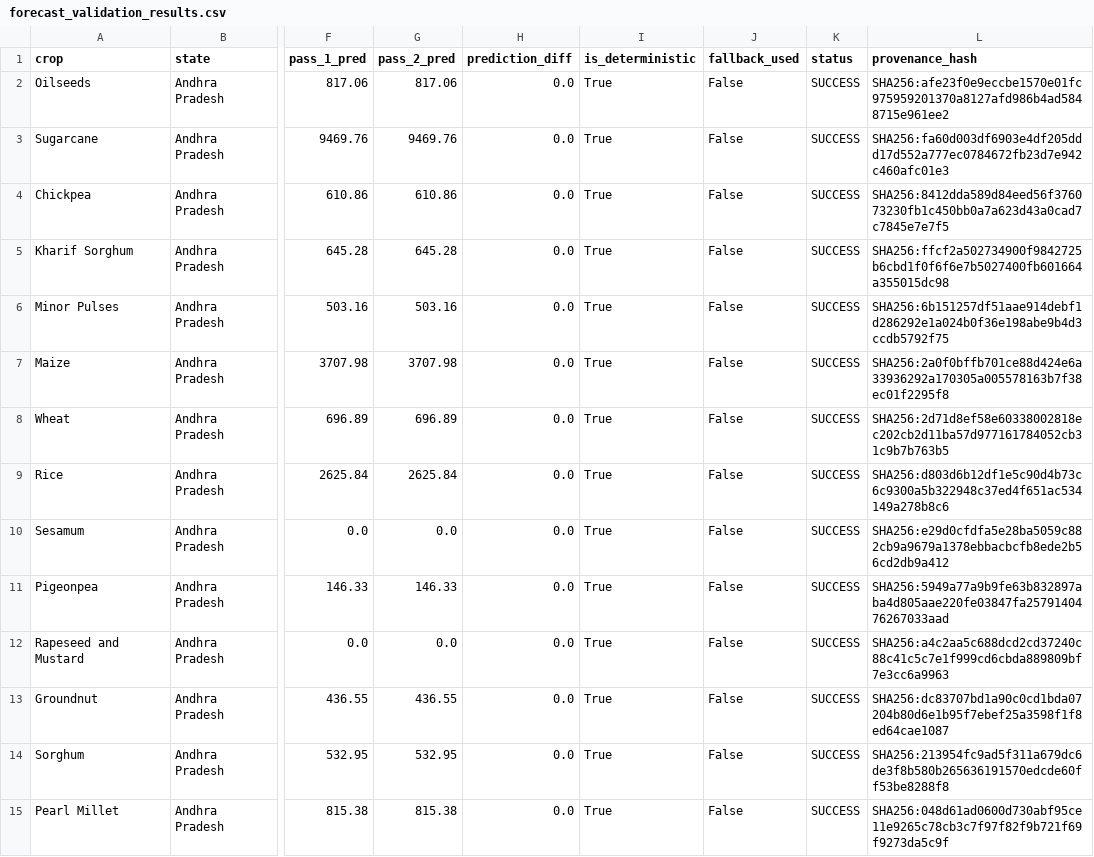
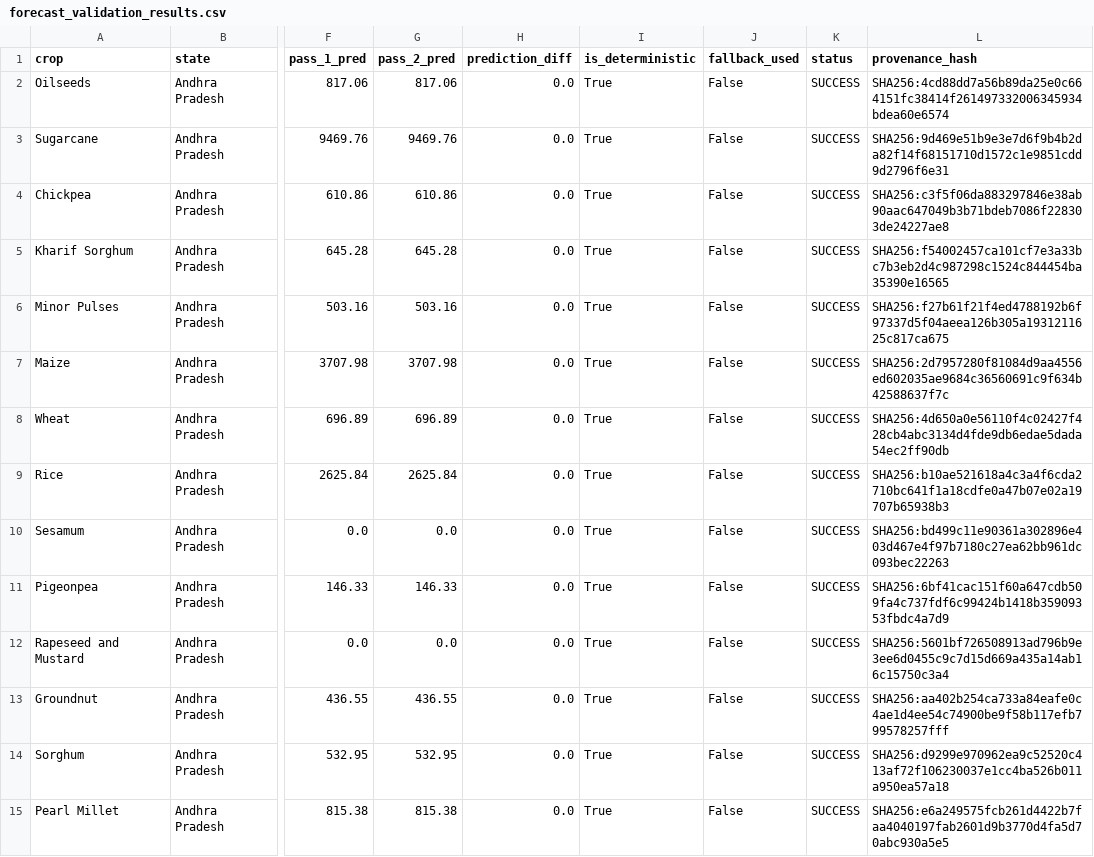
Before and after one commit to nupurmadaan04/AI-agriculture-yield-production, a CSV file: Datasets/metadata/forecast_validation_results.csv, drawn as a sheet; only a part is shown, gaps mark what is left out; the diff names each change by its address in the sheet, - before the commit and + after, or states it on an @@ line.

Commit message:
feat(day30): forecast monitoring, drift detection & outcome intelligence

```diff
--- a/Datasets/metadata/forecast_validation_results.csv
+++ b/Datasets/metadata/forecast_validation_results.csv
-L2 (provenance_hash): SHA256:afe23f0e9eccbe1570e01fc975959201370a8127afd986b4ad5848715e961ee2
+L2 (provenance_hash): SHA256:4cd88dd7a56b89da25e0c664151fc38414f261497332006345934bdea60e6574
-L3 (provenance_hash): SHA256:fa60d003df6903e4df205ddd17d552a777ec0784672fb23d7e942c460afc01e3
+L3 (provenance_hash): SHA256:9d469e51b9e3e7d6f9b4b2da82f14f68151710d1572c1e9851cdd9d2796f6e31
-L4 (provenance_hash): SHA256:8412dda589d84eed56f376073230fb1c450bb0a7a623d43a0cad7c7845e7e7f5
+L4 (provenance_hash): SHA256:c3f5f06da883297846e38ab90aac647049b3b71bdeb7086f228303de24227ae8
-L5 (provenance_hash): SHA256:ffcf2a502734900f9842725b6cbd1f0f6f6e7b5027400fb601664a355015dc98
+L5 (provenance_hash): SHA256:f54002457ca101cf7e3a33bc7b3eb2d4c987298c1524c844454ba35390e16565
-L6 (provenance_hash): SHA256:6b151257df51aae914debf1d286292e1a024b0f36e198abe9b4d3ccdb5792f75
+L6 (provenance_hash): SHA256:f27b61f21f4ed4788192b6f97337d5f04aeea126b305a1931211625c817ca675
-L7 (provenance_hash): SHA256:2a0f0bffb701ce88d424e6a33936292a170305a005578163b7f38ec01f2295f8
+L7 (provenance_hash): SHA256:2d7957280f81084d9aa4556ed602035ae9684c36560691c9f634b42588637f7c
-L8 (provenance_hash): SHA256:2d71d8ef58e60338002818ec202cb2d11ba57d977161784052cb31c9b7b763b5
+L8 (provenance_hash): SHA256:4d650a0e56110f4c02427f428cb4abc3134d4fde9db6edae5dada54ec2ff90db
-L9 (provenance_hash): SHA256:d803d6b12df1e5c90d4b73c6c9300a5b322948c37ed4f651ac534149a278b8c6
+L9 (provenance_hash): SHA256:b10ae521618a4c3a4f6cda2710bc641f1a18cdfe0a47b07e02a19707b65938b3
-L10 (provenance_hash): SHA256:e29d0cfdfa5e28ba5059c882cb9a9679a1378ebbacbcfb8ede2b56cd2db9a412
+L10 (provenance_hash): SHA256:bd499c11e90361a302896e403d467e4f97b7180c27ea62bb961dc093bec22263
-L11 (provenance_hash): SHA256:5949a77a9b9fe63b832897aba4d805aae220fe03847fa2579140476267033aad
+L11 (provenance_hash): SHA256:6bf41cac151f60a647cdb509fa4c737fdf6c99424b1418b35909353fbdc4a7d9
-L12 (provenance_hash): SHA256:a4c2aa5c688dcd2cd37240c88c41c5c7e1f999cd6cbda889809bf7e3cc6a9963
+L12 (provenance_hash): SHA256:5601bf726508913ad796b9e3ee6d0455c9c7d15d669a435a14ab16c15750c3a4
-L13 (provenance_hash): SHA256:dc83707bd1a90c0cd1bda07204b80d6e1b95f7ebef25a3598f1f8ed64cae1087
+L13 (provenance_hash): SHA256:aa402b254ca733a84eafe0c4ae1d4ee54c74900be9f58b117efb799578257fff
-L14 (provenance_hash): SHA256:213954fc9ad5f311a679dc6de3f8b580b265636191570edcde60ff53be8288f8
+L14 (provenance_hash): SHA256:d9299e970962ea9c52520c413af72f106230037e1cc4ba526b011a950ea57a18
-L15 (provenance_hash): SHA256:048d61ad0600d730abf95ce11e9265c78cb3c7f97f82f9b721f69f9273da5c9f
+L15 (provenance_hash): SHA256:e6a249575fcb261d4422b7faa4040197fab2601d9b3770d4fa5d70abc930a5e5
```
Also changed, not shown: 21 other files.
